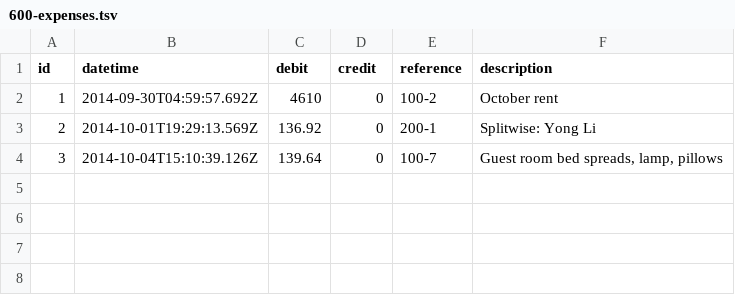
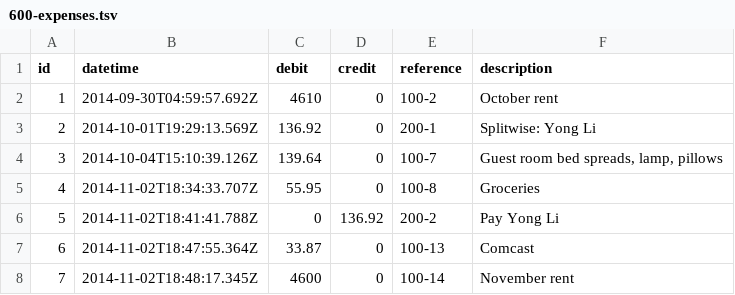
Before and after one commit to maxprogram/brookdale, a TSV file: books/equity/expenses/600-expenses.tsv, drawn as a sheet.

```diff
--- a/books/equity/expenses/600-expenses.tsv
+++ b/books/equity/expenses/600-expenses.tsv
@@ -4 +4,5 @@ id	datetime	debit	credit	reference	description
 3	2014-10-04T15:10:39.126Z	139.64	0	100-7	Guest room bed spreads, lamp, pillows
+4	2014-11-02T18:34:33.707Z	55.95	0	100-8	Groceries
+5	2014-11-02T18:41:41.788Z	0	136.92	200-2	Pay Yong Li
+6	2014-11-02T18:47:55.364Z	33.87	0	100-13	Comcast
+7	2014-11-02T18:48:17.345Z	4600	0	100-14	November rent
```
Also changed, not shown: books/assets/100-cash.tsv, 6 other files.
